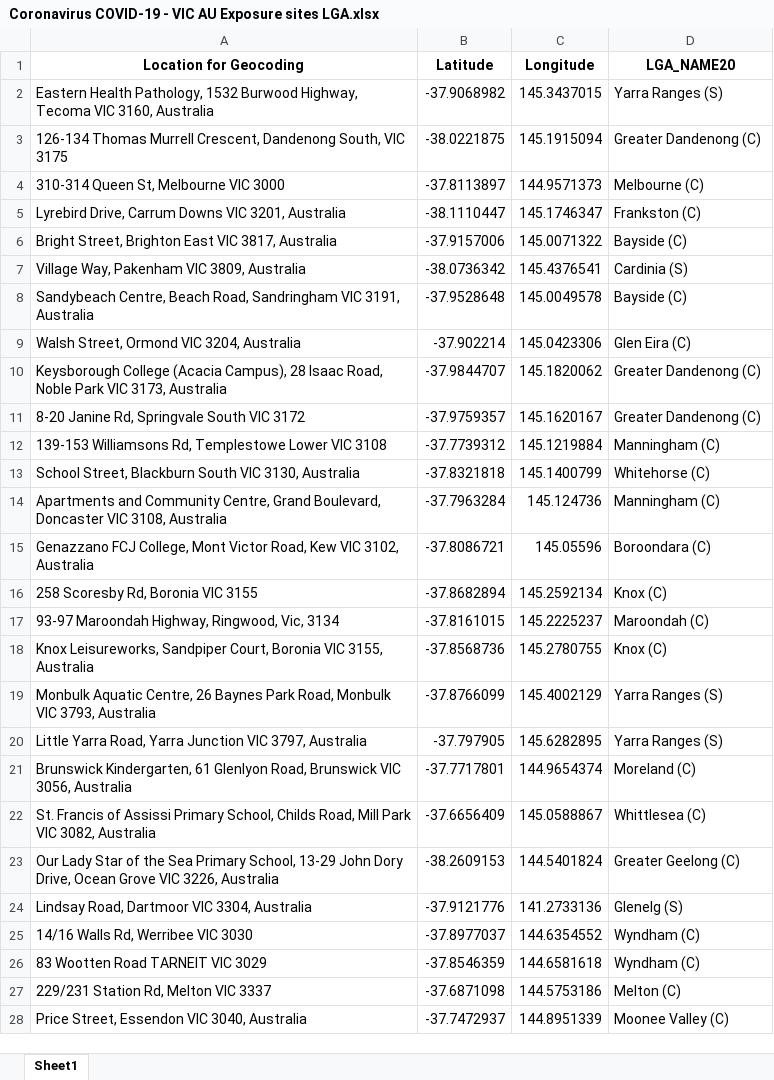
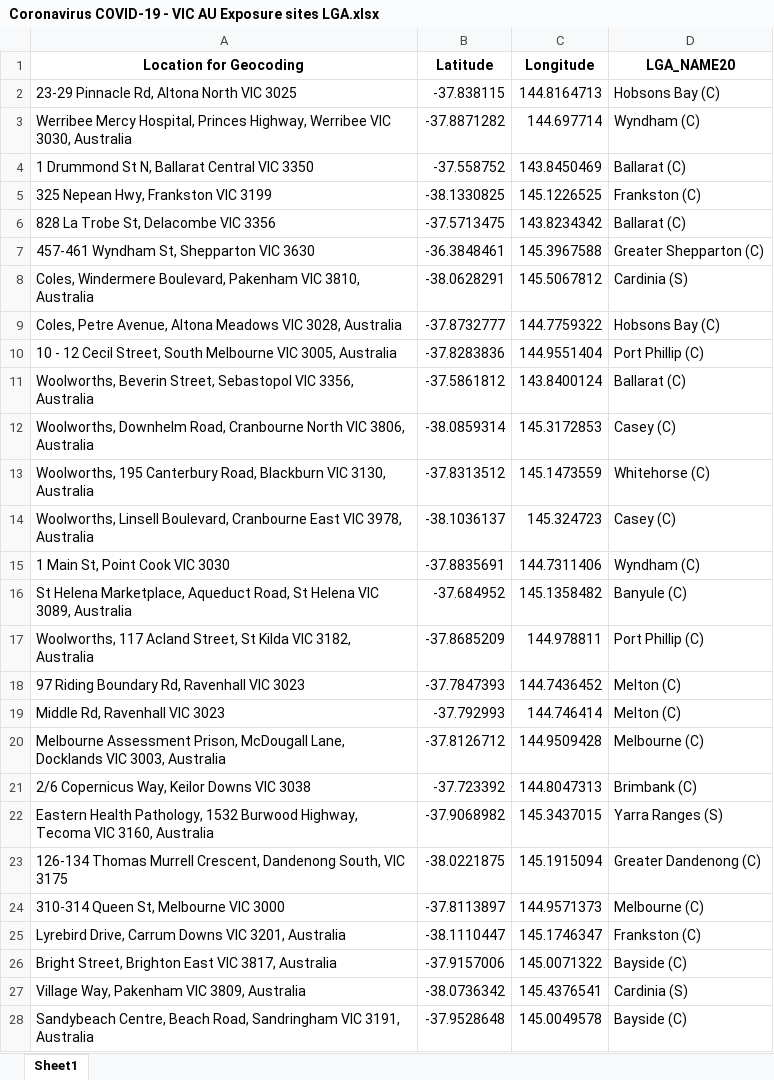
Before and after one commit to Mike-Honey/covid-19-vic-au, an Excel workbook: Coronavirus COVID-19 - VIC AU Exposure sites LGA.xlsx, sheet Sheet1, drawn as a sheet; only a part is shown; the shorter side is filled out with more unchanged rows; values as stored, in another font and other column widths than the file's, no borders; the diff names each change by its address in the sheet, - before the commit and + after, or states it on an @@ line.

```diff
--- a/Coronavirus COVID-19 - VIC AU Exposure sites LGA.xlsx (sheet Sheet1)
+++ b/Coronavirus COVID-19 - VIC AU Exposure sites LGA.xlsx (sheet Sheet1)
+row 2: 23-29 Pinnacle Rd, Altona North VIC 3025 | -37.838115 | 144.8164713 | Hobsons Bay (C)
+row 3: Werribee Mercy Hospital, Princes Highway, Werribee VIC 3030, Australia | -37.8871282 | 144.697714 | Wyndham (C)
+row 4: 1 Drummond St N, Ballarat Central VIC 3350 | -37.558752 | 143.8450469 | Ballarat (C)
+row 5: 325 Nepean Hwy, Frankston VIC 3199 | -38.1330825 | 145.1226525 | Frankston (C)
+row 6: 828 La Trobe St, Delacombe VIC 3356 | -37.5713475 | 143.8234342 | Ballarat (C)
+row 7: 457-461 Wyndham St, Shepparton VIC 3630 | -36.3848461 | 145.3967588 | Greater Shepparton (C)
+row 8: Coles, Windermere Boulevard, Pakenham VIC 3810, Australia | -38.0628291 | 145.5067812 | Cardinia (S)
+row 9: Coles, Petre Avenue, Altona Meadows VIC 3028, Australia | -37.8732777 | 144.7759322 | Hobsons Bay (C)
+row 10: 10 - 12 Cecil Street, South Melbourne VIC 3005, Australia | -37.8283836 | 144.9551404 | Port Phillip (C)
+row 11: Woolworths, Beverin Street, Sebastopol VIC 3356, Australia | -37.5861812 | 143.8400124 | Ballarat (C)
+row 12: Woolworths, Downhelm Road, Cranbourne North VIC 3806, Australia | -38.0859314 | 145.3172853 | Casey (C)
+row 13: Woolworths, 195 Canterbury Road, Blackburn VIC 3130, Australia | -37.8313512 | 145.1473559 | Whitehorse (C)
+row 14: Woolworths, Linsell Boulevard, Cranbourne East VIC 3978, Australia | -38.1036137 | 145.324723 | Casey (C)
+row 15: 1 Main St, Point Cook VIC 3030 | -37.8835691 | 144.7311406 | Wyndham (C)
+row 16: St Helena Marketplace, Aqueduct Road, St Helena VIC 3089, Australia | -37.684952 | 145.1358482 | Banyule (C)
+row 17: Woolworths, 117 Acland Street, St Kilda VIC 3182, Australia | -37.8685209 | 144.978811 | Port Phillip (C)
+row 18: 97 Riding Boundary Rd, Ravenhall VIC 3023 | -37.7847393 | 144.7436452 | Melton (C)
+row 19: Middle Rd, Ravenhall VIC 3023 | -37.792993 | 144.746414 | Melton (C)
+row 20: Melbourne Assessment Prison, McDougall Lane, Docklands VIC 3003, Australia | -37.8126712 | 144.9509428 | Melbourne (C)
+row 21: 2/6 Copernicus Way, Keilor Downs VIC 3038 | -37.723392 | 144.8047313 | Brimbank (C)
```
Also changed, not shown: Coronavirus COVID-19 - VIC AU Exposure sites.xlsx, Dep Ed Closures.xlsx, 1 other file.
